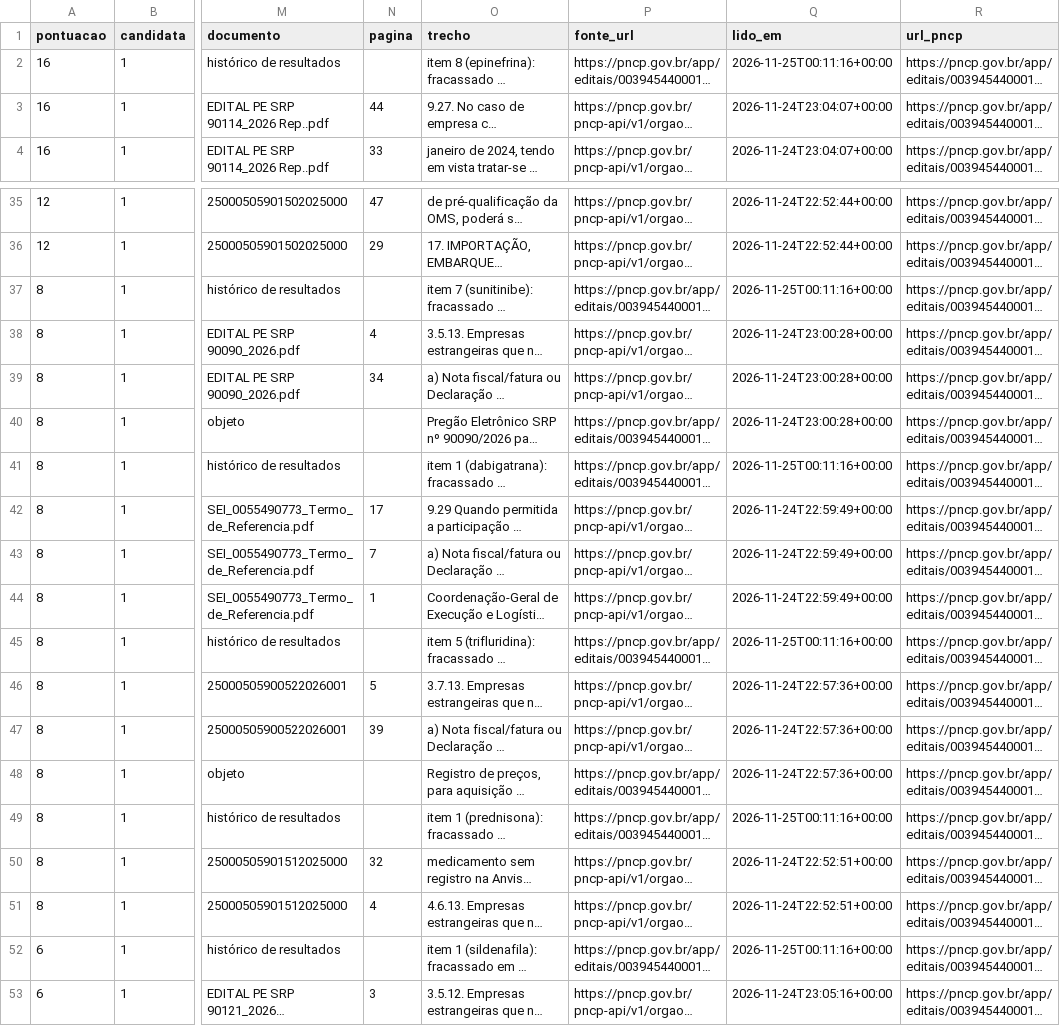
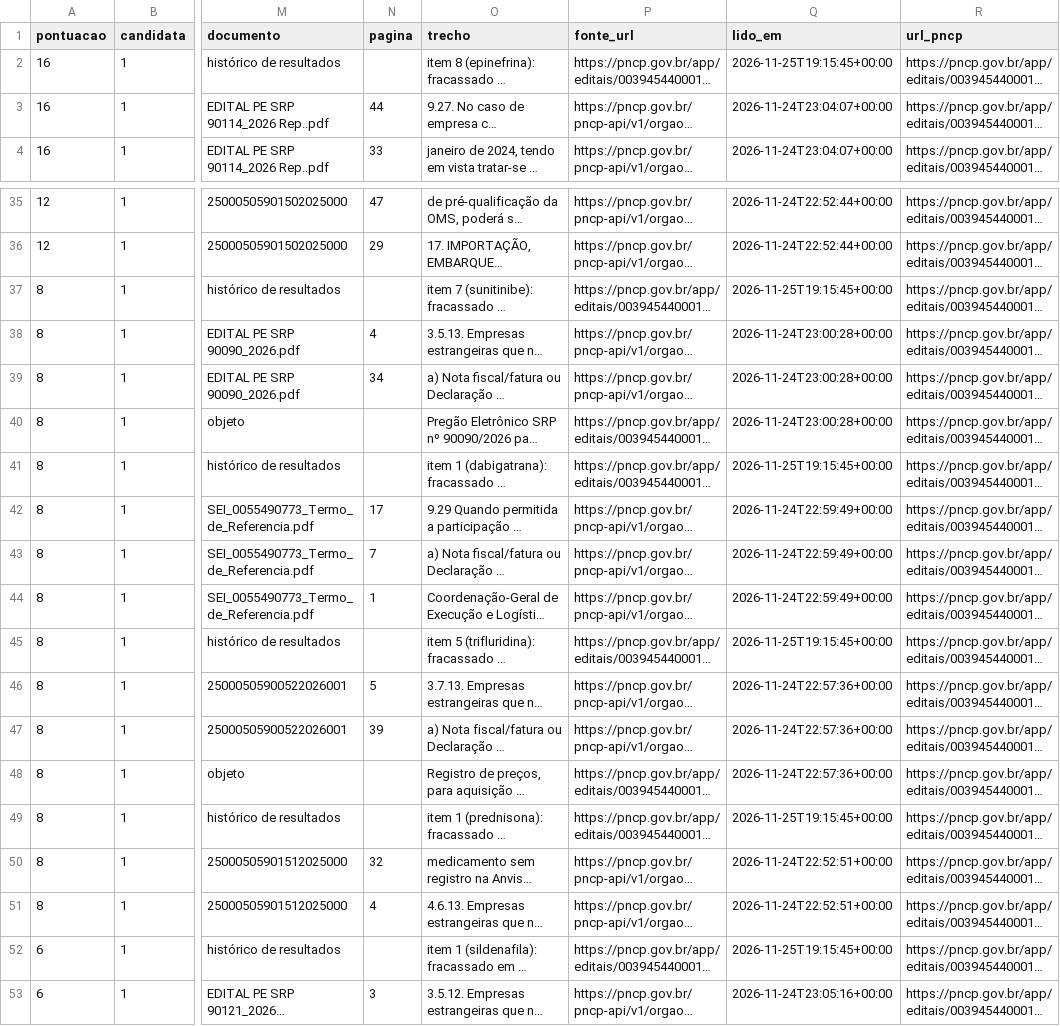
Before and after one commit to g3healthservice/monitor-judicializacao, a CSV file: monitor-licitacoes/saida/licitacoes_candidatas.csv, drawn as a sheet; only a part is shown, gaps mark what is left out; long unchanged cells end in …; the diff names each change by its address in the sheet, - before the commit and + after, or states it on an @@ line.

Commit message:
Licitacoes: atualizacao automatica 2026-11-25 19:15 UTC

```diff
--- a/monitor-licitacoes/saida/licitacoes_candidatas.csv
+++ b/monitor-licitacoes/saida/licitacoes_candidatas.csv
-Q2 (lido_em): 2026-11-25T00:11:16+00:00
+Q2 (lido_em): 2026-11-25T19:15:45+00:00
-Q37 (lido_em): 2026-11-25T00:11:16+00:00
+Q37 (lido_em): 2026-11-25T19:15:45+00:00
-Q41 (lido_em): 2026-11-25T00:11:16+00:00
+Q41 (lido_em): 2026-11-25T19:15:45+00:00
-Q45 (lido_em): 2026-11-25T00:11:16+00:00
+Q45 (lido_em): 2026-11-25T19:15:45+00:00
-Q49 (lido_em): 2026-11-25T00:11:16+00:00
+Q49 (lido_em): 2026-11-25T19:15:45+00:00
-Q52 (lido_em): 2026-11-25T00:11:16+00:00
+Q52 (lido_em): 2026-11-25T19:15:45+00:00
```
Also changed, not shown: monitor-licitacoes/saida/licitacoes_viabilidade.csv, 3 other files.
